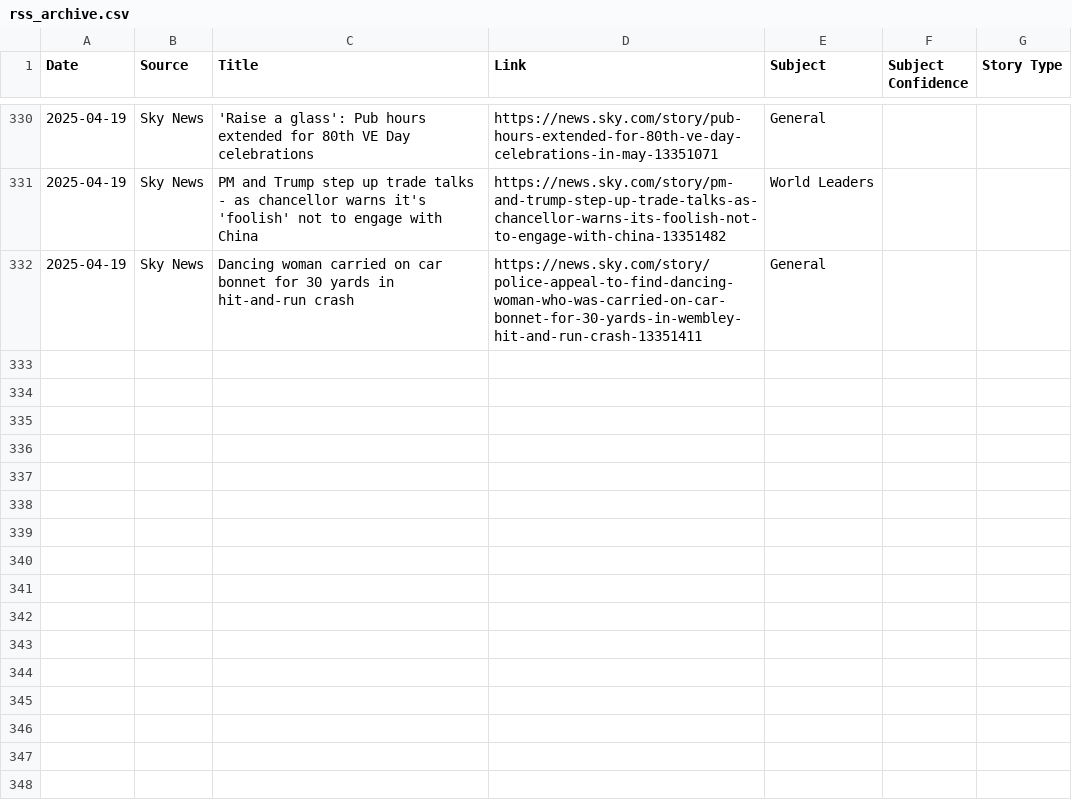
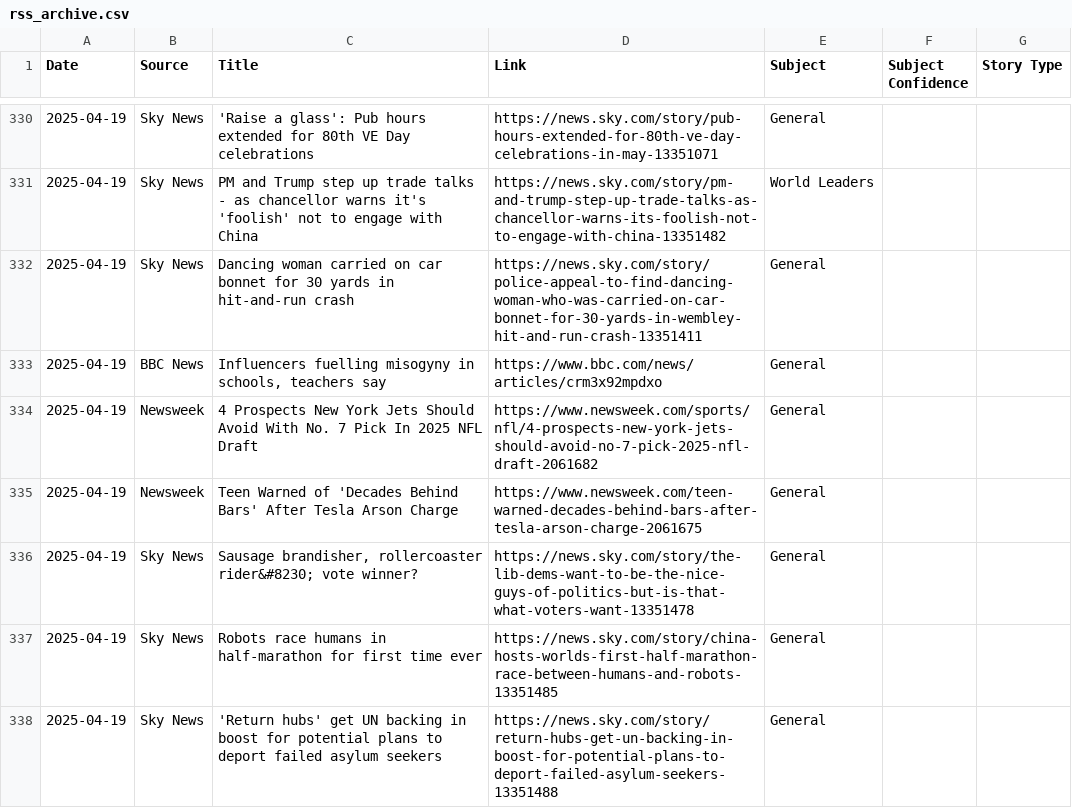
Before and after one commit to MAPULVER1/RSS1, a CSV file: rss_archive.csv, drawn as a sheet; only a part is shown, gaps mark what is left out; the diff names each change by its address in the sheet, - before the commit and + after, or states it on an @@ line.

```diff
--- a/rss_archive.csv
+++ b/rss_archive.csv
+row 333: 2025-04-19 | BBC News | Influencers fuelling misogyny in schools, teachers say | https://www.bbc.com/news/articles/crm3x92mpdxo | General
+row 334: 2025-04-19 | Newsweek | 4 Prospects New York Jets Should Avoid With No. 7 Pick In 2025 NFL Draft | https://www.newsweek.com/sports/nfl/4-prospects-new-york-jets-should-avoid-no-7-pick-2025-nfl-draft-2061682 | General
+row 335: 2025-04-19 | Newsweek | Teen Warned of 'Decades Behind Bars' After Tesla Arson Charge | https://www.newsweek.com/teen-warned-decades-behind-bars-after-tesla-arson-charge-2061675 | General
+row 336: 2025-04-19 | Sky News | Sausage brandisher, rollercoaster rider&#8230; vote winner? | https://news.sky.com/story/the-lib-dems-want-to-be-the-nice-guys-of-politics-but-is-that-what-voters-want-13351478 | General
+row 337: 2025-04-19 | Sky News | Robots race humans in half-marathon for first time ever | https://news.sky.com/story/china-hosts-worlds-first-half-marathon-race-between-humans-and-robots-13351485 | General
+row 338: 2025-04-19 | Sky News | 'Return hubs' get UN backing in boost for potential plans to deport failed asylum seekers | https://news.sky.com/story/return-hubs-get-un-backing-in-boost-for-potential-plans-to-deport-failed-asylum-seekers-13351488 | General
```
